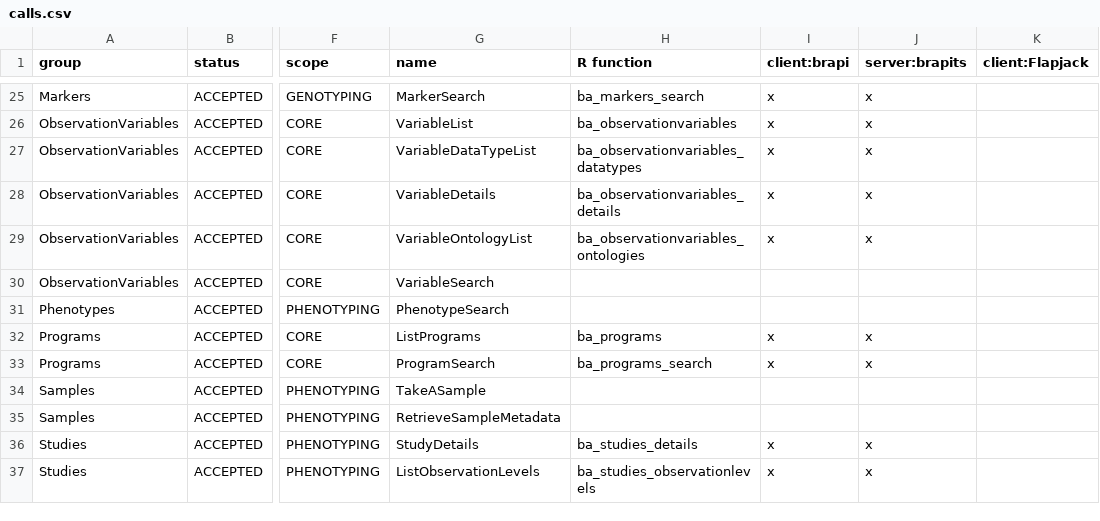
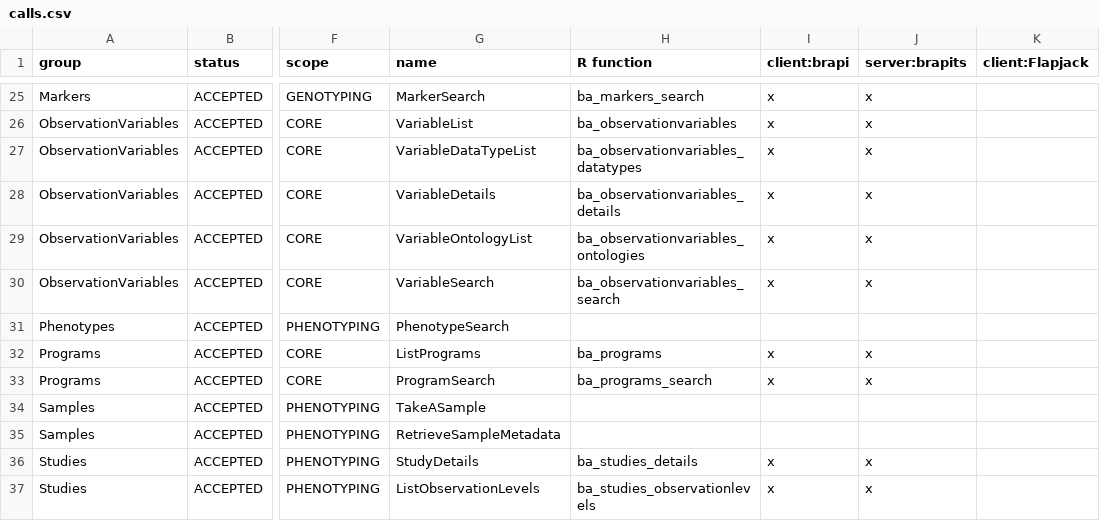
Before and after one commit to CIP-RIU/brapi, a CSV file: inst/apps/brapi/data/calls.csv, drawn as a sheet; only a part is shown, gaps mark what is left out; the diff names each change by its address in the sheet, - before the commit and + after, or states it on an @@ line.

Commit message:
add call

```diff
--- a/inst/apps/brapi/data/calls.csv
+++ b/inst/apps/brapi/data/calls.csv
-H30 (R function): (empty)
+H30 (R function): ba_observationvariables_search
-I30 (client:brapi): (empty)
+I30 (client:brapi): x
-J30 (server:brapits): (empty)
+J30 (server:brapits): x
```
Also changed, not shown: 2 other files.
